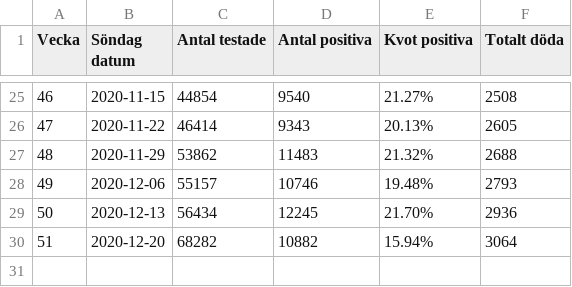
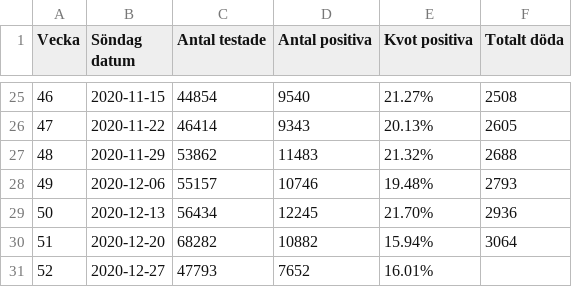
Before and after one commit to mrunesson/covid-19, a CSV file: Corona - Stockholm weekly.csv, drawn as a sheet; only a part is shown, gaps mark what is left out.

Commit message:
Week 52, no certain data on deaths.

```diff
--- a/Corona - Stockholm weekly.csv
+++ b/Corona - Stockholm weekly.csv
@@ -30 +30,2 @@ Vecka,Söndag datum,Antal testade,Antal positiva,Kvot positiva,Totalt döda
 51,2020-12-20,68282,10882,15.94%,3064
+52,2020-12-27,47793,7652,16.01%,
```
